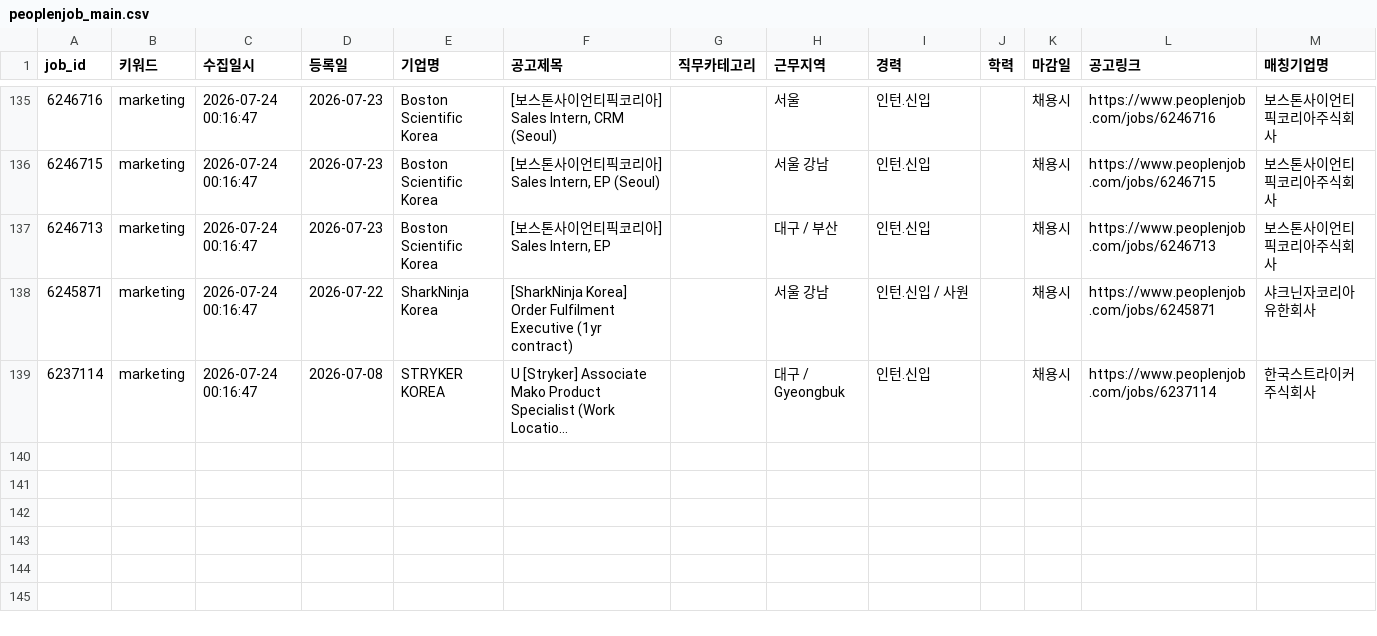
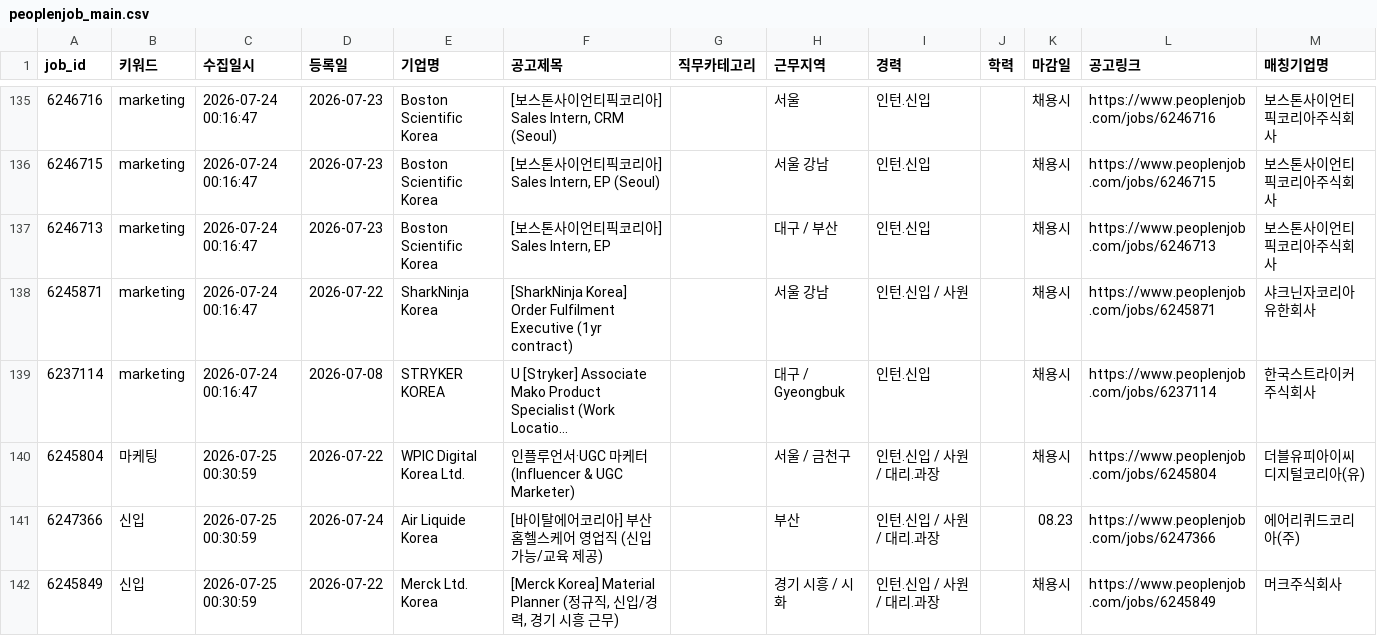
Before and after one commit to djgeum/RunETF, a CSV file: .github/job.bot/peoplenjob_main.csv, drawn as a sheet; only a part is shown, gaps mark what is left out; long unchanged cells end in …; the diff names each change by its address in the sheet, - before the commit and + after, or states it on an @@ line.

```diff
--- a/.github/job.bot/peoplenjob_main.csv
+++ b/.github/job.bot/peoplenjob_main.csv
+row 140: 6245804 | 마케팅 | 2026-07-25 00:30:59 | 2026-07-22 | WPIC Digital Korea Ltd. | 인플루언서·UGC 마케터 (Influencer & UGC Marketer) |  | 서울 / 금천구 | 인턴.신입 / 사원 / 대리.과장 |  | 채용시 | https://www.peoplenjob.com/jobs/6245804 | 더블유피아이씨디지털코리아(유)
+row 141: 6247366 | 신입 | 2026-07-25 00:30:59 | 2026-07-24 | Air Liquide Korea | [바이탈에어코리아] 부산 홈헬스케어 영업직 (신입 가능/교육 제공) |  | 부산 | 인턴.신입 / 사원 / 대리.과장 |  | 08.23 | https://www.peoplenjob.com/jobs/6247366 | 에어리퀴드코리아(주)
+row 142: 6245849 | 신입 | 2026-07-25 00:30:59 | 2026-07-22 | Merck Ltd. Korea | [Merck Korea] Material Planner (정규직, 신입/경력, 경기 시흥 근무) |  | 경기 시흥 / 시화 | 인턴.신입 / 사원 / 대리.과장 |  | 채용시 | https://www.peoplenjob.com/jobs/6245849 | 머크주식회사
```
Also changed, not shown: .github/job.bot/jobkorea_main.csv, .github/job.bot/prefiltered.csv, 5 other files.
